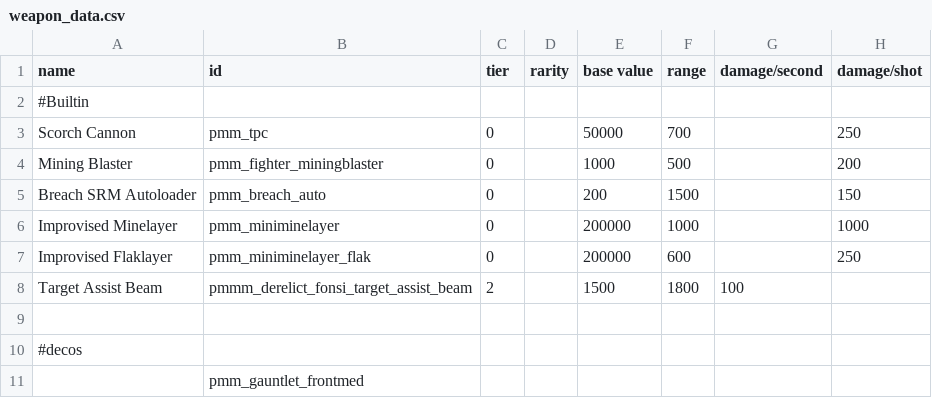
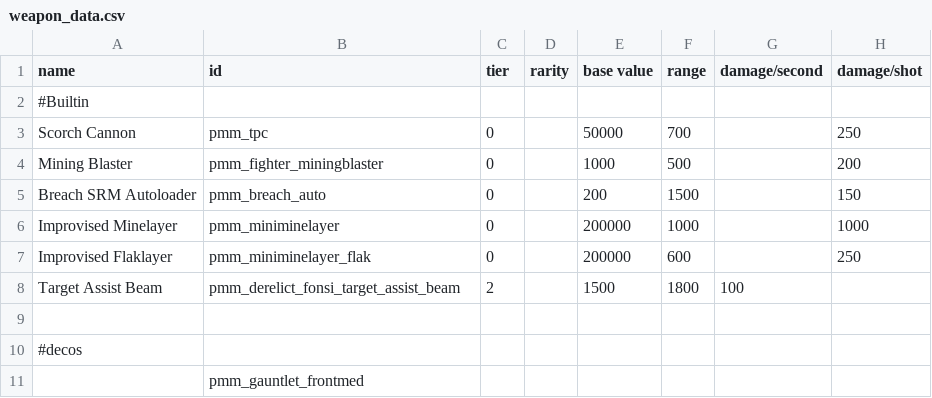
Before and after one commit to MiniDeth3/PMMM, a CSV file: data/weapons/weapon_data.csv, drawn as a sheet; only a part is shown; the diff names each change by its address in the sheet, - before the commit and + after, or states it on an @@ line.

```diff
--- a/data/weapons/weapon_data.csv
+++ b/data/weapons/weapon_data.csv
-B8 (id): pmmm_derelict_fonsi_target_assist_beam
+B8 (id): pmm_derelict_fonsi_target_assist_beam
```
Also changed, not shown: data/hulls/ship_data.csv, data/hulls/wing_data.csv, 7 other files.
